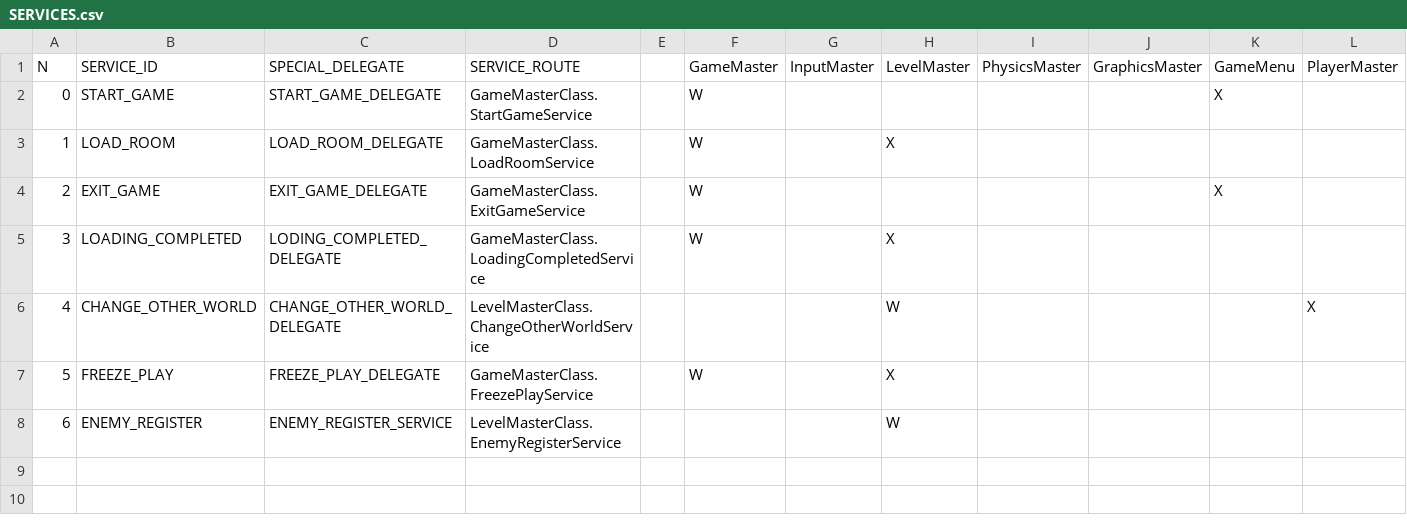
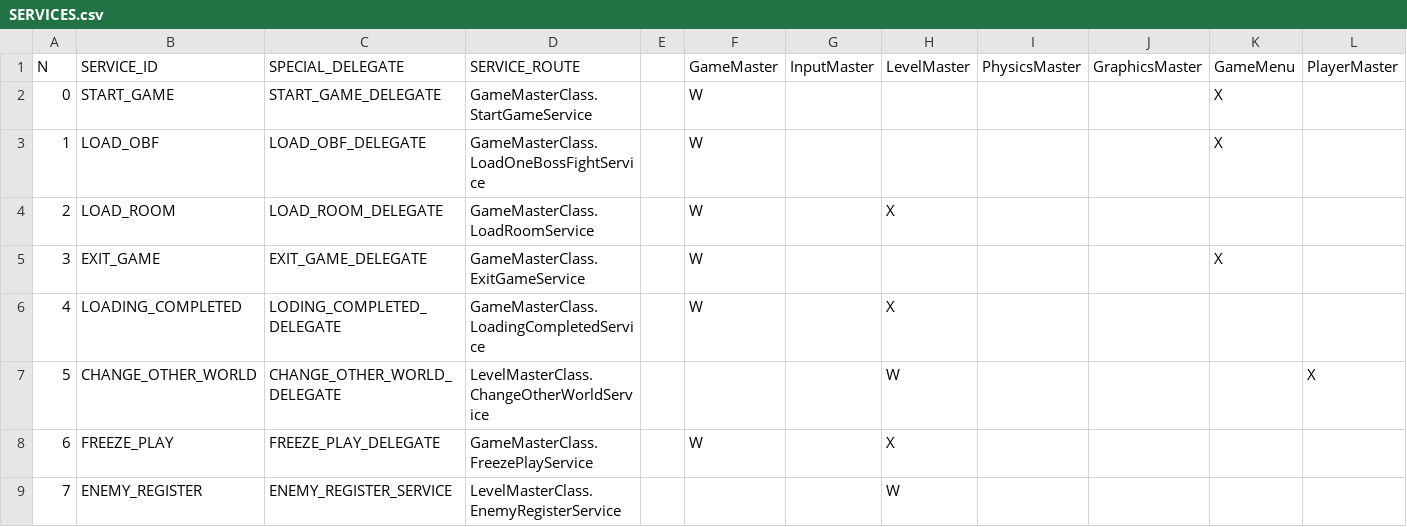
Before and after one commit to ivor4/mverse_unity, a CSV file: MVerse/VARMAP_Generator/SERVICES.csv, drawn as a sheet; only a part is shown; addresses are those after the commit; rows hold the shown columns only; the diff names each change by its address in the sheet, - before the commit and + after, or states it on an @@ line.

```diff
--- a/MVerse/VARMAP_Generator/SERVICES.csv
+++ b/MVerse/VARMAP_Generator/SERVICES.csv
+row 3: 1 | LOAD_OBF | LOAD_OBF_DELEGATE | GameMasterClass.LoadOneBossFightService |  | W |  |  |  |  | X
@@ column A (N) renumbered from row 4 down @@
```
Also changed, not shown: 52 other files.
